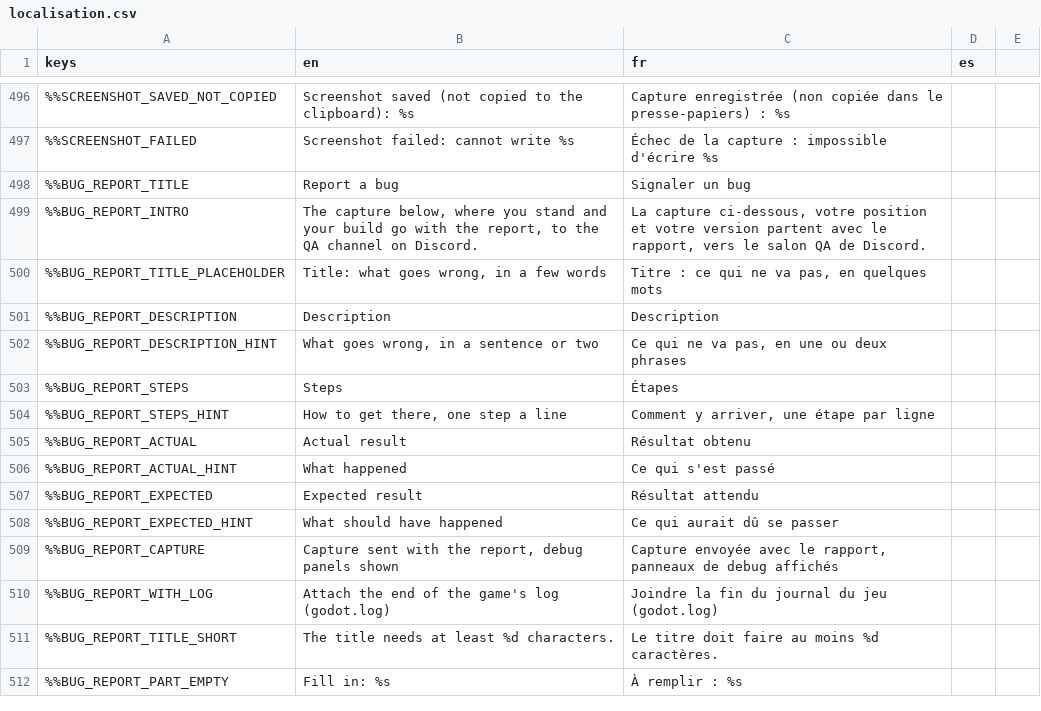
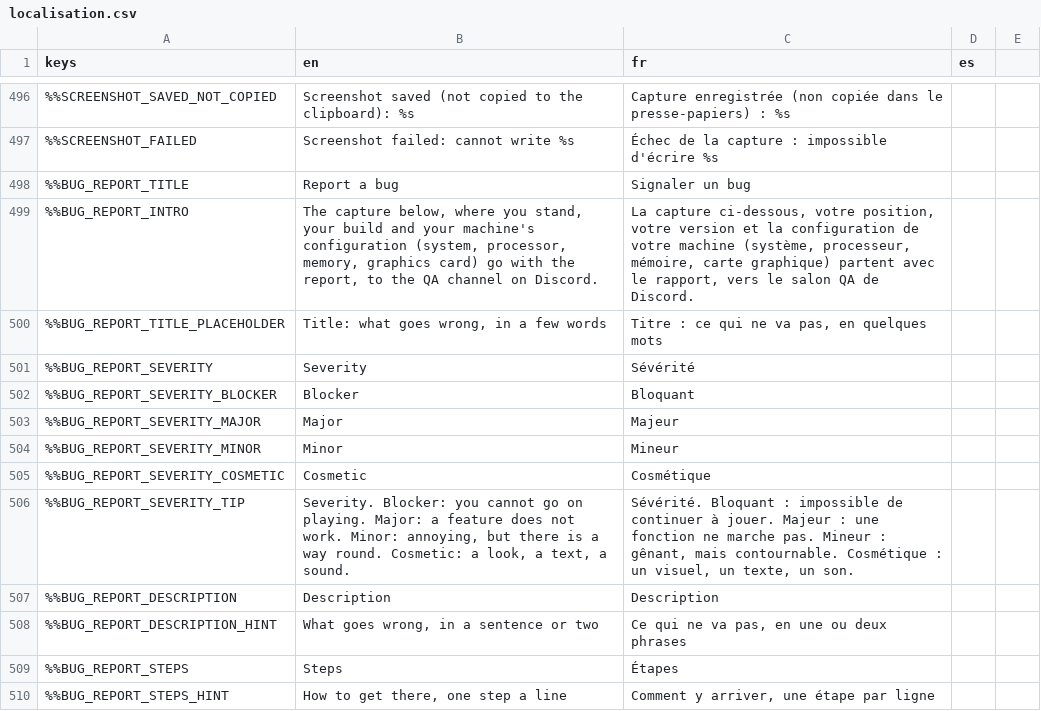
Before and after one commit to DyingStar-game/DyingStar, a CSV file: tools/localization/localisation.csv, drawn as a sheet; only a part is shown, gaps mark what is left out; the shorter side is filled out with more unchanged rows; the diff names each change by its address in the sheet, - before the commit and + after, or states it on an @@ line.

Commit message:
feat(bug-report): the key answers in the menus, severity, the machine
F9 is the capture keys' (Screenshot autoload) and no longer the player's: it answers in the pause menu, the settings, the DataPad and the main menu, the form keeping the mouse, Escape and Tab from what is under it. The report says how bad the bug is (blocker, major, minor, cosmetic), on what machine it happened (system, processor, memory, graphics card and driver, renderer, display) and which build it was: the export's id, or the branch and the commit of a game run from its sources. Tab goes from one field to the next.

```diff
--- a/tools/localization/localisation.csv
+++ b/tools/localization/localisation.csv
-B499 (en): …where you stand and your build go with…
+B499 (en): …where you stand, your build and your machine's configuration (system, processor, memory, graphics card) go with…
-C499 (fr): …ci-dessous, votre position et votre version partent avec…
+C499 (fr): …ci-dessous, votre position, votre version et la configuration de votre machine (système, processeur, mémoire, carte graphique) partent avec…
+row 501: %%BUG_REPORT_SEVERITY | Severity | Sévérité
+row 502: %%BUG_REPORT_SEVERITY_BLOCKER | Blocker | Bloquant
+row 503: %%BUG_REPORT_SEVERITY_MAJOR | Major | Majeur
+row 504: %%BUG_REPORT_SEVERITY_MINOR | Minor | Mineur
+row 505: %%BUG_REPORT_SEVERITY_COSMETIC | Cosmetic | Cosmétique
+row 506: %%BUG_REPORT_SEVERITY_TIP | Severity. Blocker: you cannot go on playing. Major: a feature does not work. Minor: annoying, but there is a way round. Cosmetic: a look, a text, a sound. | Sévérité. Bloquant : impossible de continuer à jouer. Majeur : une fonction ne marche pas. Mineur : gênant, mais contournable. Cosmétique : un visuel, un texte, un son.
```
Also changed, not shown: 6 other files.
